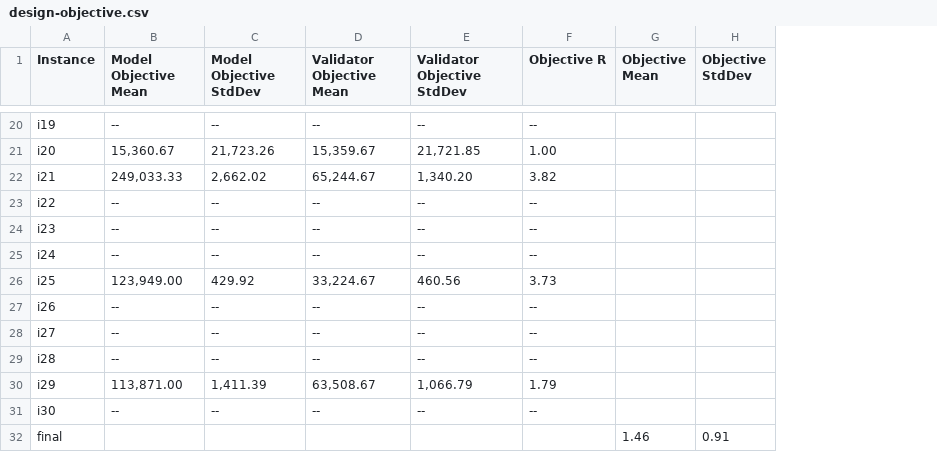
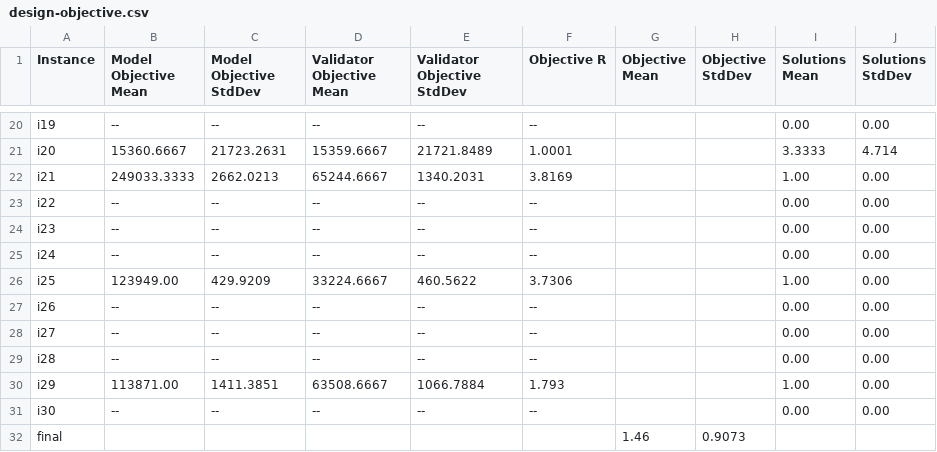
Before and after one commit to MarkBeB/MiniTimetable, a CSV file: org.tud.minitimetable/resources/workstation/finalized/design-objective.csv, drawn as a sheet; only a part is shown, gaps mark what is left out; the diff covers the shown part only; the diff names each change by its address in the sheet, - before the commit and + after, or states it on an @@ line.

```diff
--- a/org.tud.minitimetable/resources/workstation/finalized/design-objective.csv
+++ b/org.tud.minitimetable/resources/workstation/finalized/design-objective.csv
+column I (Solutions Mean), rows 20-31: 0.00 | 3.3333 | 1.00 | 0.00 | 0.00 | 0.00 | 1.00 | 0.00 | 0.00 | 0.00 | 1.00 | 0.00
+column J (Solutions StdDev), rows 20-31: 0.00 | 4.714 | 0.00 | 0.00 | 0.00 | 0.00 | 0.00 | 0.00 | 0.00 | 0.00 | 0.00 | 0.00
-B21 (Model Objective Mean): 15,360.67
+B21 (Model Objective Mean): 15360.6667
-C21 (Model Objective StdDev): 21,723.26
+C21 (Model Objective StdDev): 21723.2631
-D21 (Validator Objective Mean): 15,359.67
+D21 (Validator Objective Mean): 15359.6667
-E21 (Validator Objective StdDev): 21,721.85
+E21 (Validator Objective StdDev): 21721.8489
-F21 (Objective R): 1.00
+F21 (Objective R): 1.0001
-B22 (Model Objective Mean): 249,033.33
+B22 (Model Objective Mean): 249033.3333
-C22 (Model Objective StdDev): 2,662.02
+C22 (Model Objective StdDev): 2662.0213
-D22 (Validator Objective Mean): 65,244.67
+D22 (Validator Objective Mean): 65244.6667
-E22 (Validator Objective StdDev): 1,340.20
+E22 (Validator Objective StdDev): 1340.2031
-F22 (Objective R): 3.82
+F22 (Objective R): 3.8169
-B26 (Model Objective Mean): 123,949.00
+B26 (Model Objective Mean): 123949.00
-C26 (Model Objective StdDev): 429.92
+C26 (Model Objective StdDev): 429.9209
-D26 (Validator Objective Mean): 33,224.67
+D26 (Validator Objective Mean): 33224.6667
-E26 (Validator Objective StdDev): 460.56
+E26 (Validator Objective StdDev): 460.5622
-F26 (Objective R): 3.73
+F26 (Objective R): 3.7306
-B30 (Model Objective Mean): 113,871.00
+B30 (Model Objective Mean): 113871.00
-C30 (Model Objective StdDev): 1,411.39
+C30 (Model Objective StdDev): 1411.3851
-D30 (Validator Objective Mean): 63,508.67
+D30 (Validator Objective Mean): 63508.6667
-E30 (Validator Objective StdDev): 1,066.79
+E30 (Validator Objective StdDev): 1066.7884
-F30 (Objective R): 1.79
+F30 (Objective R): 1.793
-H32 (Objective StdDev): 0.91
+H32 (Objective StdDev): 0.9073
```
Also changed, not shown: 61 edited cells elsewhere in this file, org.tud.minitimetable/resources/workstation/extracted/main.csv, org.tud.minitimetable/resources/workstation/finalized/compare-gips-mz-compiletime.csv, 12 other files.
